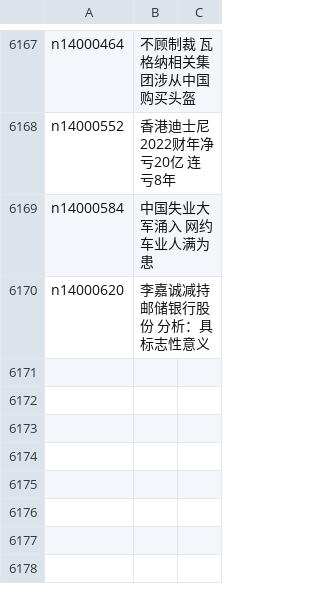
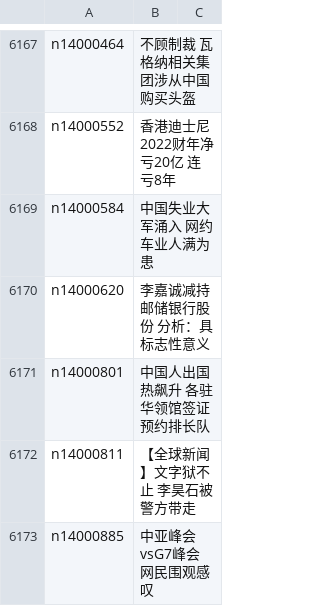
Before and after one commit to epic-marker/epoch-news, a CSV file: indexes/ncid283.csv, drawn as a sheet; only a part is shown, gaps mark what is left out; the diff names each change by its address in the sheet, - before the commit and + after, or states it on an @@ line.

```diff
--- a/indexes/ncid283.csv
+++ b/indexes/ncid283.csv
+row 6171: n14000801 | 中国人出国热飙升 各驻华领馆签证预约排长队
+row 6172: n14000811 | 【全球新闻】文字狱不止 李昊石被警方带走
+row 6173: n14000885 | 中亚峰会vsG7峰会 网民围观感叹
```
Also changed, not shown: indexes/ncid1078160.csv, indexes/ncid1349362.csv, 48 other files.
